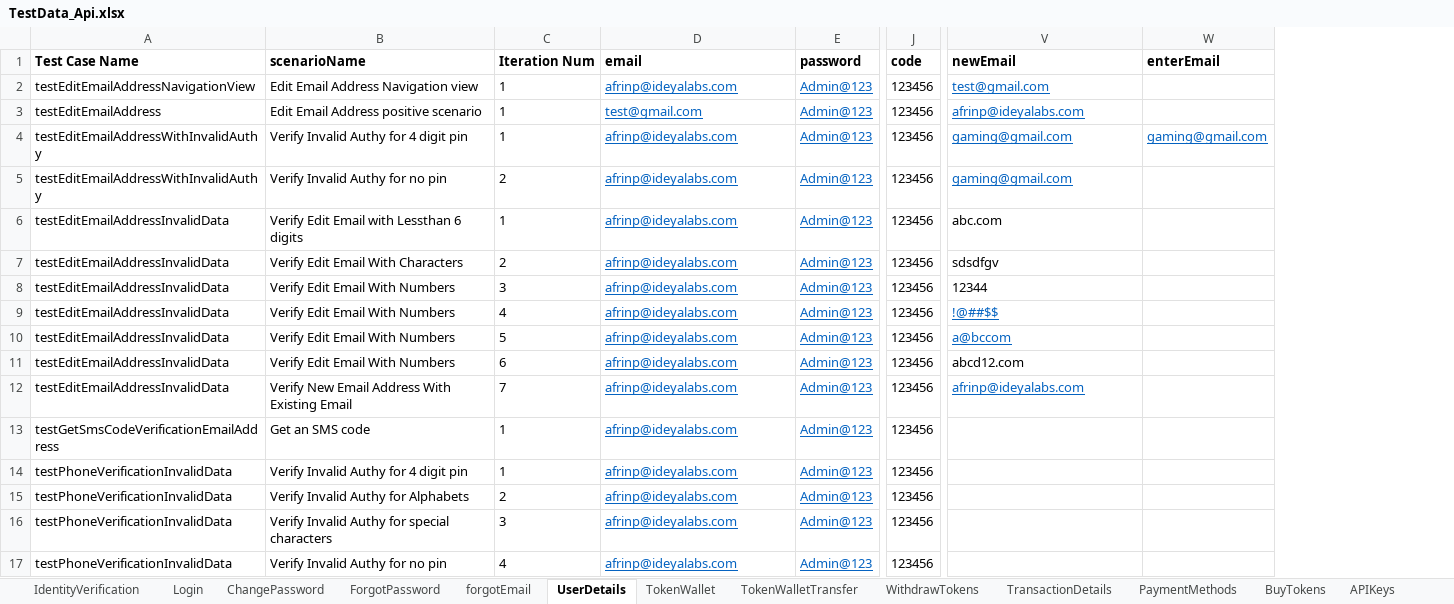
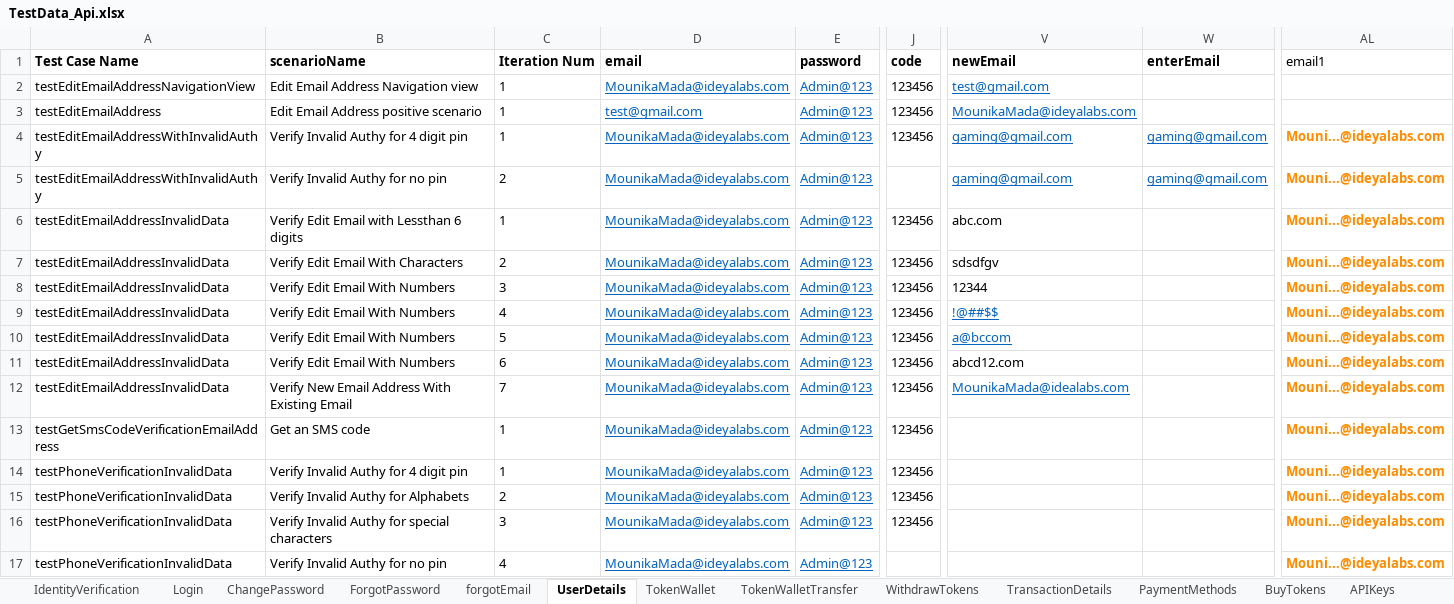
Before and after one commit to RameshNaikRR/Automation, an Excel workbook: Web/coyni/resources/TestData_Api.xlsx, sheet UserDetails, drawn as a sheet; only a part is shown, gaps mark what is left out; values as stored, in another font and other column widths than the file's, no borders; the diff names each change by its address in the sheet, - before the commit and + after, or states it on an @@ line.

```diff
--- a/Web/coyni/resources/TestData_Api.xlsx (sheet UserDetails)
+++ b/Web/coyni/resources/TestData_Api.xlsx (sheet UserDetails)
+column AL (email1), rows 4-17: all Mouni...@ideyalabs.com
-D2 (email): afrinp@ideyalabs.com
+D2 (email): MounikaMada@ideyalabs.com
-V3 (newEmail): afrinp@ideyalabs.com
+V3 (newEmail): MounikaMada@ideyalabs.com
-D4:D17 (email): afrinp@ideyalabs.com
+D4:D17 (email): MounikaMada@ideyalabs.com
-J5 (code): 123456
+J5 (code): (empty)
-W5 (enterEmail): (empty)
+W5 (enterEmail): gaming@gmail.com
-V12 (newEmail): afrinp@ideyalabs.com
+V12 (newEmail): MounikaMada@idealabs.com
-J17 (code): 123456
+J17 (code): (empty)
```
Also changed, not shown: sheet forgotEmail, sheet PaymentMethods, sheet Login, sheet TokenWallet, sheet DBAInfoEdit, sheet ForgotPassword, 19 more sheets, Web/coyni/resources/testScript-Api.xlsx, 3 other files.
